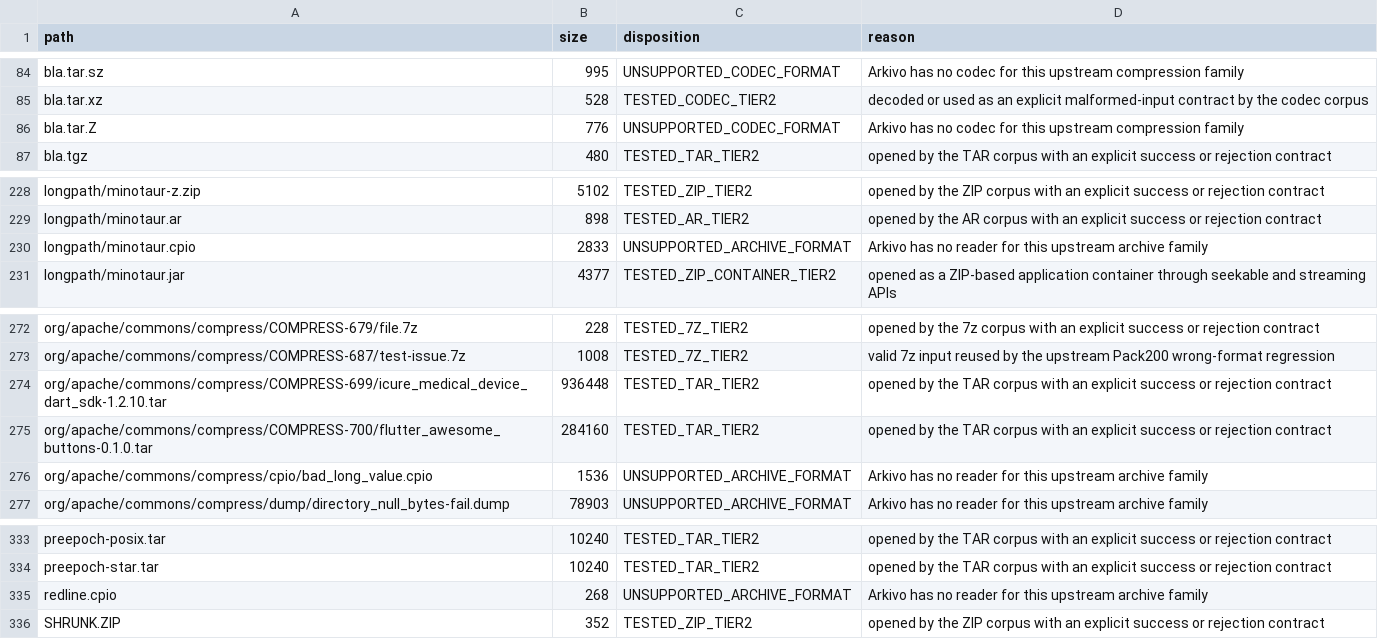
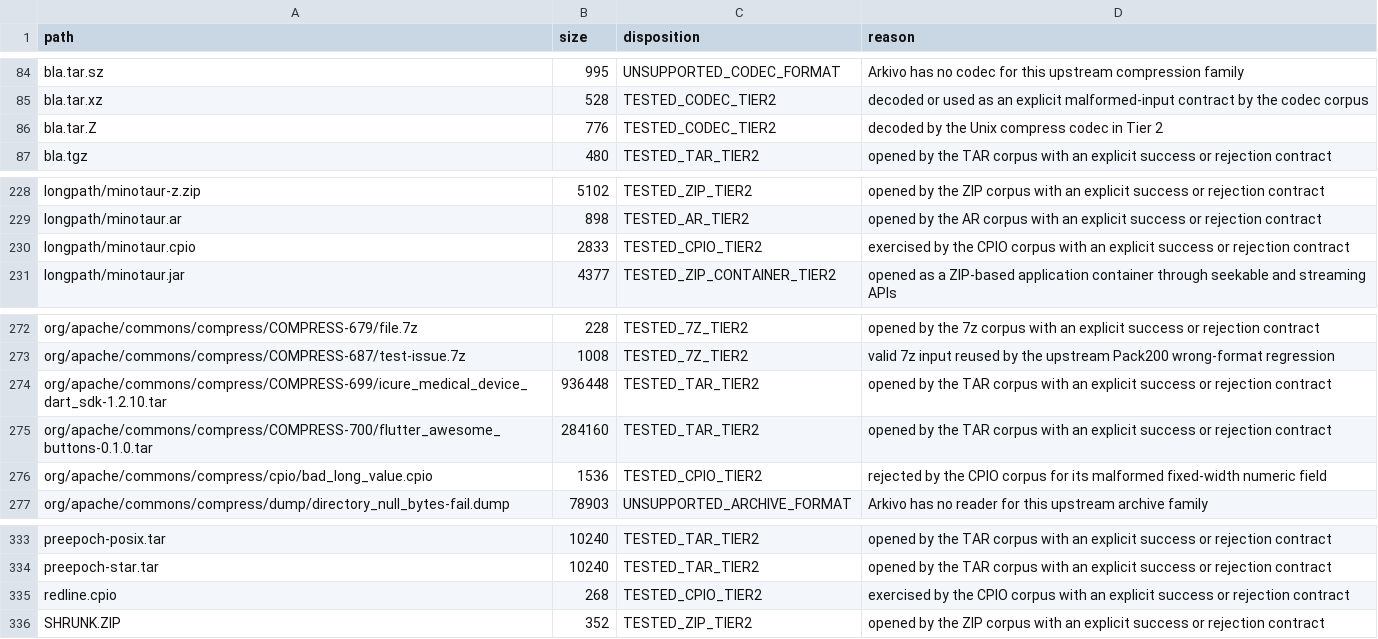
Before and after one commit to Glavo/Arkivo, a TSV file: arkivo-all/src/tier2Test/resources/org/glavo/arkivo/all/commonscompress/commons-compress-resource-dispositions.tsv, drawn as a sheet; only a part is shown, gaps mark what is left out; the diff covers the shown part only.

```diff
--- a/arkivo-all/src/tier2Test/resources/org/glavo/arkivo/all/commonscompress/commons-compress-resource-dispositions.tsv
+++ b/arkivo-all/src/tier2Test/resources/org/glavo/arkivo/all/commonscompress/commons-compress-resource-dispositions.tsv
@@ -85,3 +85,3 @@ bla.tar.sz	995	UNSUPPORTED_CODEC_FORMAT	Arkivo has no codec for this upstream co
 bla.tar.xz	528	TESTED_CODEC_TIER2	decoded or used as an explicit malformed-input contract by the codec corpus
-bla.tar.Z	776	UNSUPPORTED_CODEC_FORMAT	Arkivo has no codec for this upstream compression family
+bla.tar.Z	776	TESTED_CODEC_TIER2	decoded by the Unix compress codec in Tier 2
 bla.tgz	480	TESTED_TAR_TIER2	opened by the TAR corpus with an explicit success or rejection contract
@@ -229,3 +229,3 @@ longpath/minotaur-z.zip	5102	TESTED_ZIP_TIER2	opened by the ZIP corpus with an e
 longpath/minotaur.ar	898	TESTED_AR_TIER2	opened by the AR corpus with an explicit success or rejection contract
-longpath/minotaur.cpio	2833	UNSUPPORTED_ARCHIVE_FORMAT	Arkivo has no reader for this upstream archive family
+longpath/minotaur.cpio	2833	TESTED_CPIO_TIER2	exercised by the CPIO corpus with an explicit success or rejection contract
 longpath/minotaur.jar	4377	TESTED_ZIP_CONTAINER_TIER2	opened as a ZIP-based application container through seekable and streaming APIs
@@ -275,3 +275,3 @@ org/apache/commons/compress/COMPRESS-699/icure_medical_device_dart_sdk-1.2.10.ta
 org/apache/commons/compress/COMPRESS-700/flutter_awesome_buttons-0.1.0.tar	284160	TESTED_TAR_TIER2	opened by the TAR corpus with an explicit success or rejection contract
-org/apache/commons/compress/cpio/bad_long_value.cpio	1536	UNSUPPORTED_ARCHIVE_FORMAT	Arkivo has no reader for this upstream archive family
+org/apache/commons/compress/cpio/bad_long_value.cpio	1536	TESTED_CPIO_TIER2	rejected by the CPIO corpus for its malformed fixed-width numeric field
 org/apache/commons/compress/dump/directory_null_bytes-fail.dump	78903	UNSUPPORTED_ARCHIVE_FORMAT	Arkivo has no reader for this upstream archive family
@@ -334,3 +334,3 @@ preepoch-posix.tar	10240	TESTED_TAR_TIER2	opened by the TAR corpus with an expli
 preepoch-star.tar	10240	TESTED_TAR_TIER2	opened by the TAR corpus with an explicit success or rejection contract
-redline.cpio	268	UNSUPPORTED_ARCHIVE_FORMAT	Arkivo has no reader for this upstream archive family
+redline.cpio	268	TESTED_CPIO_TIER2	exercised by the CPIO corpus with an explicit success or rejection contract
 SHRUNK.ZIP	352	TESTED_ZIP_TIER2	opened by the ZIP corpus with an explicit success or rejection contract
```
Also changed, not shown: 22 edited cells elsewhere in this file, 17 other files.
